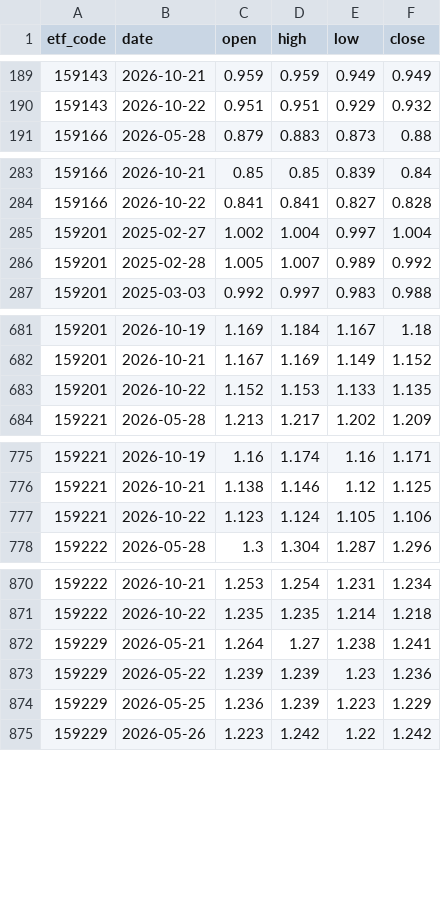
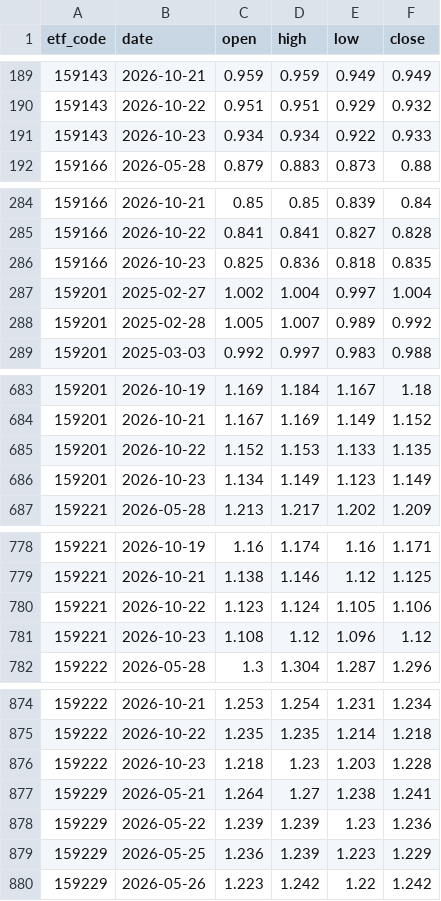
Before and after one commit to shirleynju80-max/NewHL, a CSV file: public/data/barsmore.csv, drawn as a sheet; only a part is shown, gaps mark what is left out; the diff covers the shown part only; the diff names each change by its address in the sheet, - before the commit and + after, or states it on an @@ line.

```diff
--- a/public/data/barsmore.csv
+++ b/public/data/barsmore.csv
+row 191: 159143 | 2026-10-23 | 0.934 | 0.934 | 0.922 | 0.933
+row 286: 159166 | 2026-10-23 | 0.825 | 0.836 | 0.818 | 0.835
+row 686: 159201 | 2026-10-23 | 1.134 | 1.149 | 1.123 | 1.149
+row 781: 159221 | 2026-10-23 | 1.108 | 1.12 | 1.096 | 1.12
+row 876: 159222 | 2026-10-23 | 1.218 | 1.23 | 1.203 | 1.228
```
Also changed, not shown: 22 added rows elsewhere in this file, public/data/etf_dividends.csv, 1 other file.
